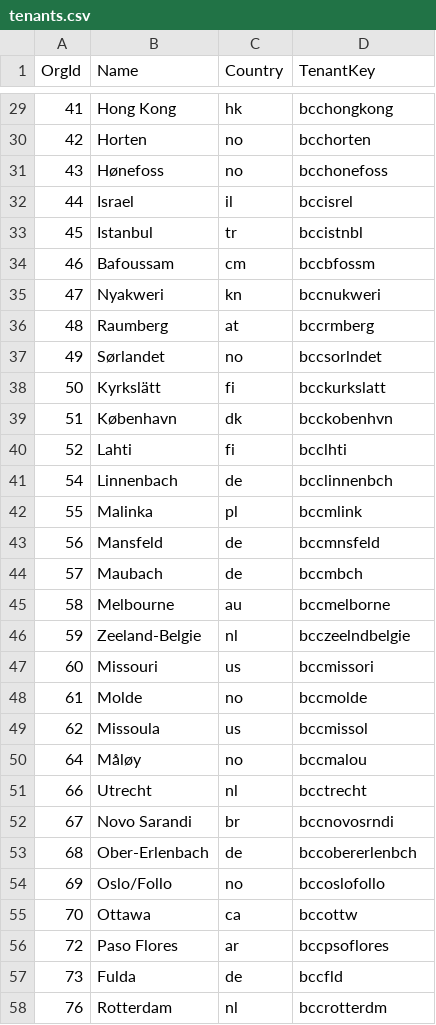
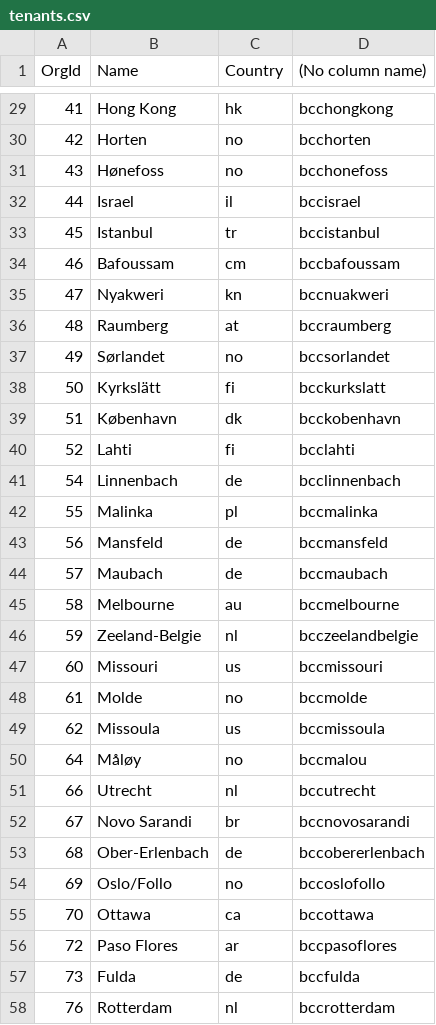
Before and after one commit to bcc-code/bcc-core-services, a CSV file: bcc-tenants/Bcc.Tenants.Api/Data/tenants.csv, drawn as a sheet; only a part is shown, gaps mark what is left out; the diff covers the shown part only.

Commit message:
Updated tenants.csv file

```diff
--- a/bcc-tenants/Bcc.Tenants.Api/Data/tenants.csv
+++ b/bcc-tenants/Bcc.Tenants.Api/Data/tenants.csv
@@ -1 +1 @@
-OrgId,Name,Country,TenantKey
+OrgId,Name,Country,(No column name)
@@ -31,28 +31,28 @@ OrgId,Name,Country,TenantKey
 43,Hønefoss,no,bcchonefoss
-44,Israel,il,bccisrel
-45,Istanbul,tr,bccistnbl
-46,Bafoussam,cm,bccbfossm
-47,Nyakweri,kn,bccnukweri
-48,Raumberg,at,bccrmberg
-49,Sørlandet,no,bccsorlndet
+44,Israel,il,bccisrael
+45,Istanbul,tr,bccistanbul
+46,Bafoussam,cm,bccbafoussam
+47,Nyakweri,kn,bccnuakweri
+48,Raumberg,at,bccraumberg
+49,Sørlandet,no,bccsorlandet
 50,Kyrkslätt,fi,bcckurkslatt
-51,København,dk,bcckobenhvn
-52,Lahti,fi,bcclhti
-54,Linnenbach,de,bcclinnenbch
-55,Malinka,pl,bccmlink
-56,Mansfeld,de,bccmnsfeld
-57,Maubach,de,bccmbch
-58,Melbourne,au,bccmelborne
-59,Zeeland-Belgie,nl,bcczeelndbelgie
-60,Missouri,us,bccmissori
+51,København,dk,bcckobenhavn
+52,Lahti,fi,bcclahti
+54,Linnenbach,de,bcclinnenbach
+55,Malinka,pl,bccmalinka
+56,Mansfeld,de,bccmansfeld
+57,Maubach,de,bccmaubach
+58,Melbourne,au,bccmelbourne
+59,Zeeland-Belgie,nl,bcczeelandbelgie
+60,Missouri,us,bccmissouri
 61,Molde,no,bccmolde
-62,Missoula,us,bccmissol
+62,Missoula,us,bccmissoula
 64,Måløy,no,bccmalou
-66,Utrecht,nl,bcctrecht
-67,Novo Sarandi,br,bccnovosrndi
-68,Ober-Erlenbach,de,bccobererlenbch
+66,Utrecht,nl,bccutrecht
+67,Novo Sarandi,br,bccnovosarandi
+68,Ober-Erlenbach,de,bccobererlenbach
 69,Oslo/Follo,no,bccoslofollo
-70,Ottawa,ca,bccottw
-72,Paso Flores,ar,bccpsoflores
-73,Fulda,de,bccfld
-76,Rotterdam,nl,bccrotterdm
+70,Ottawa,ca,bccottawa
+72,Paso Flores,ar,bccpasoflores
+73,Fulda,de,bccfulda
+76,Rotterdam,nl,bccrotterdam
```
Also changed, not shown: 111 edited cells elsewhere in this file.
